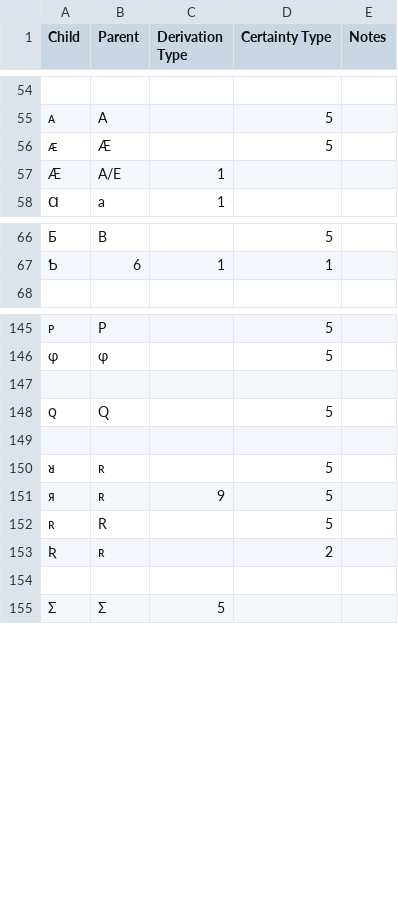
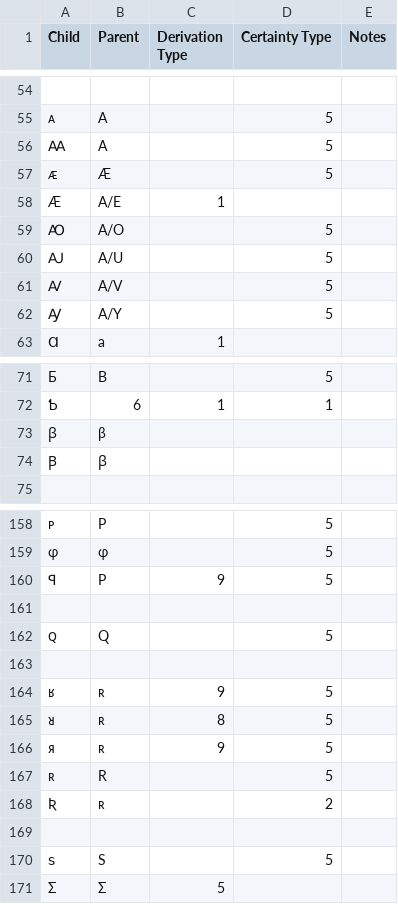
Before and after one commit to DPenner1/WritingSystemHistory, a CSV file: tools/database/resource/derivations/Latn.csv, drawn as a sheet; only a part is shown, gaps mark what is left out; addresses are those after the commit; the diff covers the shown part only; the diff names each change by its address in the sheet, - before the commit and + after, or states it on an @@ line.

```diff
--- a/tools/database/resource/derivations/Latn.csv
+++ b/tools/database/resource/derivations/Latn.csv
+row 56: Ꜳ | A |  | 5
+row 59: Ꜵ | A/O |  | 5
+row 60: Ꜷ | A/U |  | 5
+row 61: Ꜹ | A/V |  | 5
+row 62: Ꜽ | A/Y |  | 5
+row 73: ꞵ | β
+row 74: Ꞵ | ꞵ
+row 160: ꟼ | P | 9 | 5
+row 164: ʁ | ʀ | 9 | 5
-C165 (Derivation Type): (empty)
+C165 (Derivation Type): 8
+row 170: ꜱ | S |  | 5
```
Also changed, not shown: 10 added rows elsewhere in this file, tools/database/resource/derivations/Cans.csv, tools/database/resource/derivations/Cyrl.csv, 5 other files.
